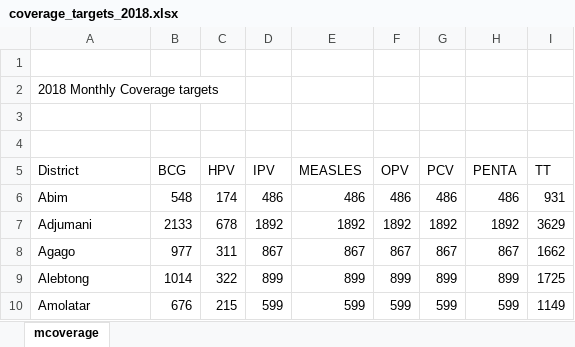
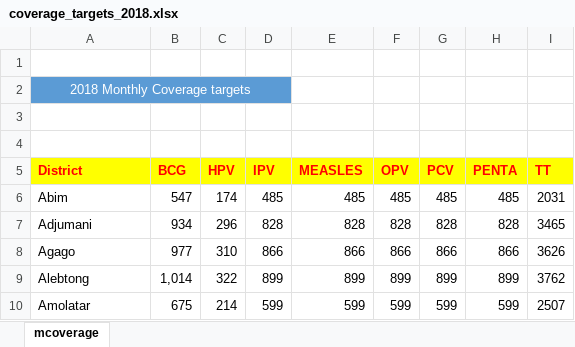
Before and after one commit to CHAIUganda/vaccines_dashboard_backend-2.0, an Excel workbook: Docs/Latest/coverage_targets_2018.xlsx, sheet mcoverage, drawn as a sheet; only a part is shown; values as stored, in another font and other column widths than the file's, no borders; the diff covers the shown part only; the diff names each change by its address in the sheet, - before the commit and + after, or states it on an @@ line.

```diff
--- a/Docs/Latest/coverage_targets_2018.xlsx (sheet mcoverage)
+++ b/Docs/Latest/coverage_targets_2018.xlsx (sheet mcoverage)
-A2:D2 fill: none
+A2:D2 fill: #5B9BD5
@@ A2 text colour: black → #FFFFFF, alignment: left → center @@
+A2:D2 merged
@@ A5:I5 fill: none → #FFFF00, bold: off → on, text colour: black → #FF0000 @@
-B6 (BCG): 548
+B6 (BCG): 547
-D6 (IPV): 486
+D6 (IPV): 485
-E6 (MEASLES): 486
+E6 (MEASLES): 485
-F6 (OPV): 486
+F6 (OPV): 485
-G6 (PCV): 486
+G6 (PCV): 485
-H6 (PENTA): 486
+H6 (PENTA): 485
-I6 (TT): 931
+I6 (TT): 2031
-B7 (BCG): 2133
+B7 (BCG): 934
-C7 (HPV): 678
+C7 (HPV): 296
-D7 (IPV): 1892
+D7 (IPV): 828
-E7 (MEASLES): 1892
+E7 (MEASLES): 828
-F7 (OPV): 1892
+F7 (OPV): 828
-G7 (PCV): 1892
+G7 (PCV): 828
-H7 (PENTA): 1892
+H7 (PENTA): 828
-I7 (TT): 3629
+I7 (TT): 3465
-C8 (HPV): 311
+C8 (HPV): 310
-D8 (IPV): 867
+D8 (IPV): 866
-E8 (MEASLES): 867
+E8 (MEASLES): 866
-F8 (OPV): 867
+F8 (OPV): 866
-G8 (PCV): 867
+G8 (PCV): 866
-H8 (PENTA): 867
+H8 (PENTA): 866
-I8 (TT): 1662
+I8 (TT): 3626
-B9 (BCG): 1014
+B9 (BCG): 1,014
-I9 (TT): 1725
+I9 (TT): 3762
-B10 (BCG): 676
+B10 (BCG): 675
-C10 (HPV): 215
+C10 (HPV): 214
-I10 (TT): 1149
+I10 (TT): 2507
```
Also changed, not shown: 11 added rows, 2 removed rows and 606 edited cells elsewhere in this sheet, Docs/Latest/coverage_targets.xlsx, Docs/Latest/coverage_targets_2017.xlsx, 2 other files.
